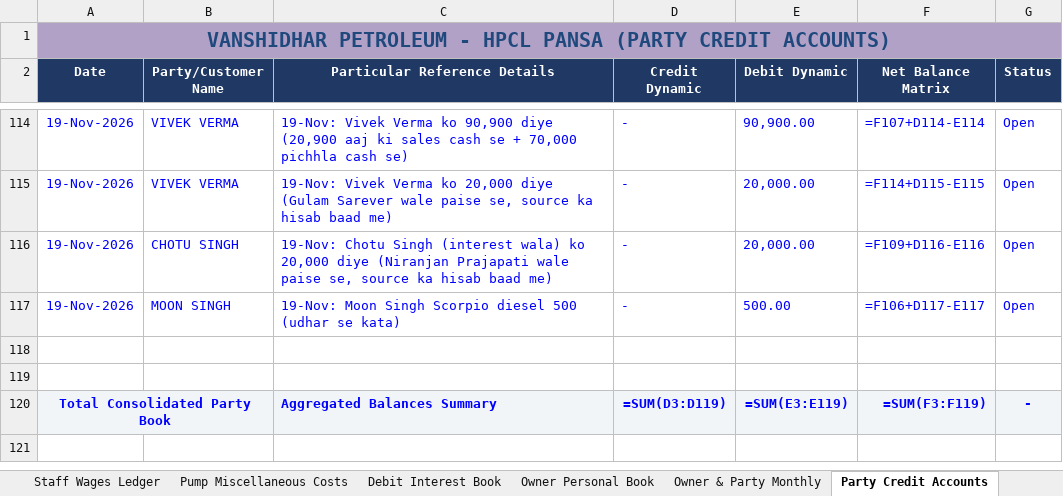
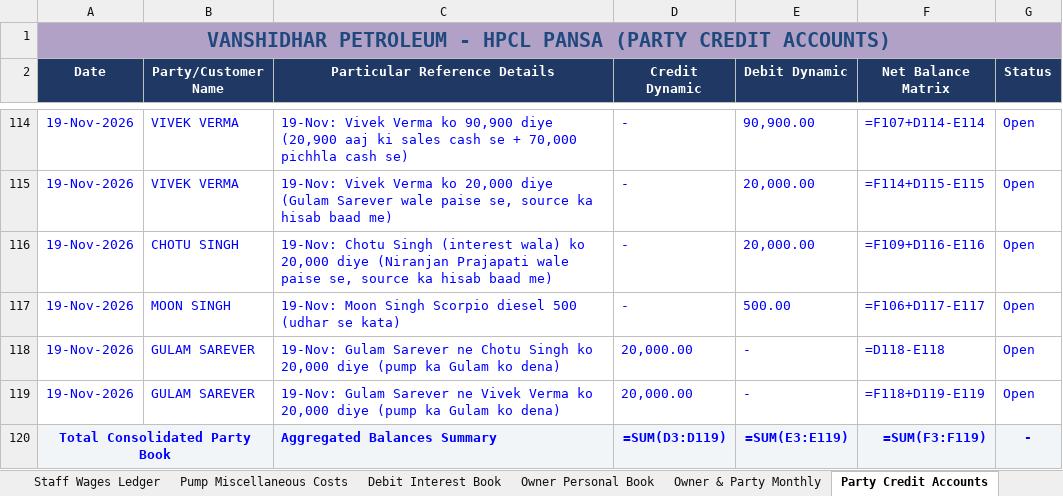
Before and after one commit to vanshidharpetroleum-hue/VANSHIDHAR-PETROLEUM-HPCL-PORTAL-01, an Excel workbook: Vanshidhar Register_Aug-2026 to _Complete.xlsx, sheet Party Credit Accounts, drawn as a sheet; only a part is shown, gaps mark what is left out; values as stored, in another font and other column widths than the file's, no borders; formulas without a stored value are shown as written; charts and pictures not drawn; the diff names each change by its address in the sheet, - before the commit and + after, or states it on an @@ line.

```diff
--- a/Vanshidhar Register_Aug-2026 to _Complete.xlsx (sheet Party Credit Accounts)
+++ b/Vanshidhar Register_Aug-2026 to _Complete.xlsx (sheet Party Credit Accounts)
-row 118: (empty)
+row 118: 19-Nov-2026 | GULAM SAREVER | 19-Nov: Gulam Sarever ne Chotu Singh ko 20,000 diye (pump ka Gulam ko dena) | 20,000.00 | - | =D118-E118 | Open
-row 119: (empty)
+row 119: 19-Nov-2026 | GULAM SAREVER | 19-Nov: Gulam Sarever ne Vivek Verma ko 20,000 diye (pump ka Gulam ko dena) | 20,000.00 | - | =F118+D119-E119 | Open
```
